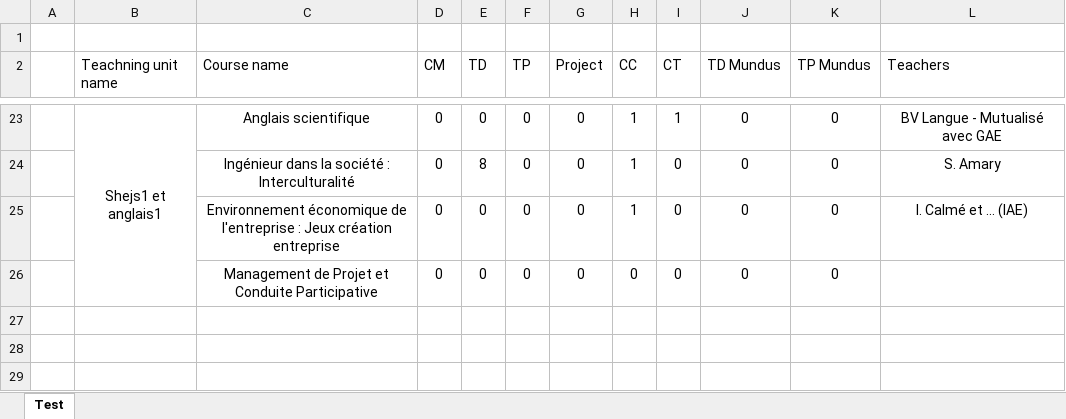
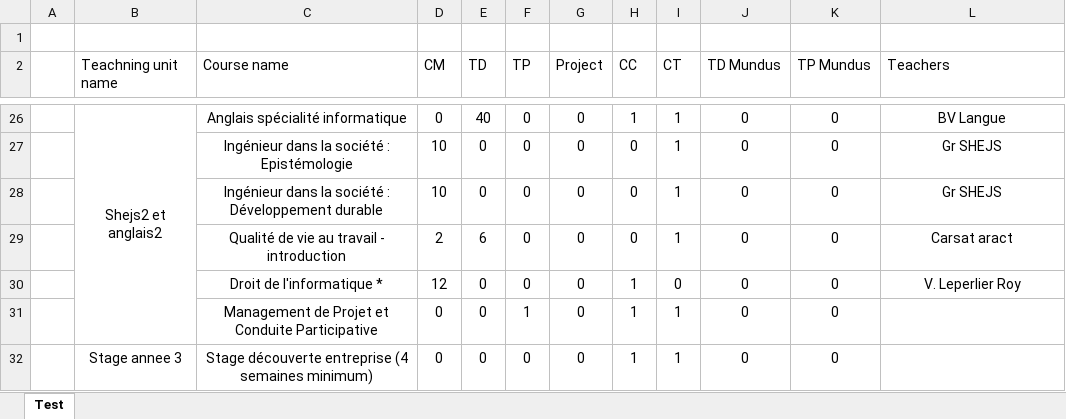
Before and after one commit to penghanyuan/Planning, an Excel workbook: planning/TestParser.xlsx, sheet Test, drawn as a sheet; only a part is shown, gaps mark what is left out; values as stored, in another font and other column widths than the file's, no borders; removed rows and columns are numbered as before the commit, all else as after; the diff covers the shown part only; the diff names each change by its address in the sheet, - before the commit and + after, or states it on an @@ line.

```diff
--- a/planning/TestParser.xlsx (sheet Test)
+++ b/planning/TestParser.xlsx (sheet Test)
-B26 (Teachning unit name): Shejs1 et anglais1
+B26 (Teachning unit name): Shejs2 et anglais2
-B23:B26 merged
+B26:B31 merged
-C26 (Course name): Anglais scientifique
+C26 (Course name): Anglais spécialité informatique
-E26 (TD): 0
+E26 (TD): 40
-L26 (Teachers): BV Langue - Mutualisé avec GAE
+L26 (Teachers): BV Langue
+row 27:  |  | Ingénieur dans la société : Epistémologie | 10 | 0 | 0 | 0 | 0 | 1 | 0 | 0 | Gr SHEJS
+row 28:  |  | Ingénieur dans la société : Développement durable | 10 | 0 | 0 | 0 | 0 | 1 | 0 | 0 | Gr SHEJS
+row 29:  |  | Qualité de vie au travail - introduction | 2 | 6 | 0 | 0 | 0 | 1 | 0 | 0 | Carsat aract
-C30 (Course name): Ingénieur dans la société : Interculturalité
+C30 (Course name): Droit de l'informatique *
-D30 (CM): 0
+D30 (CM): 12
-E30 (TD): 8
+E30 (TD): 0
-L30 (Teachers): S. Amary
+L30 (Teachers): V. Leperlier Roy
-C31 (Course name): Environnement économique de l'entreprise : Jeux création entreprise
+C31 (Course name): Management de Projet et Conduite Participative
-F31 (TP): 0
+F31 (TP): 1
-I31:I32 (CT): 0
+I31:I32 (CT): 1
-L31 (Teachers): I. Calmé et … (IAE)
+L31 (Teachers): (empty)
-B32 (Teachning unit name): (empty)
+B32 (Teachning unit name): Stage annee 3
-C32 (Course name): Management de Projet et Conduite Participative
+C32 (Course name): Stage découverte entreprise (4 semaines minimum)
-H32 (CC): 0
+H32 (CC): 1
```
Also changed, not shown: 12 added rows, 9 removed rows, 36 edited cells and merged cells elsewhere in this sheet, planning/Maquette.xlsx, 2 other files.
